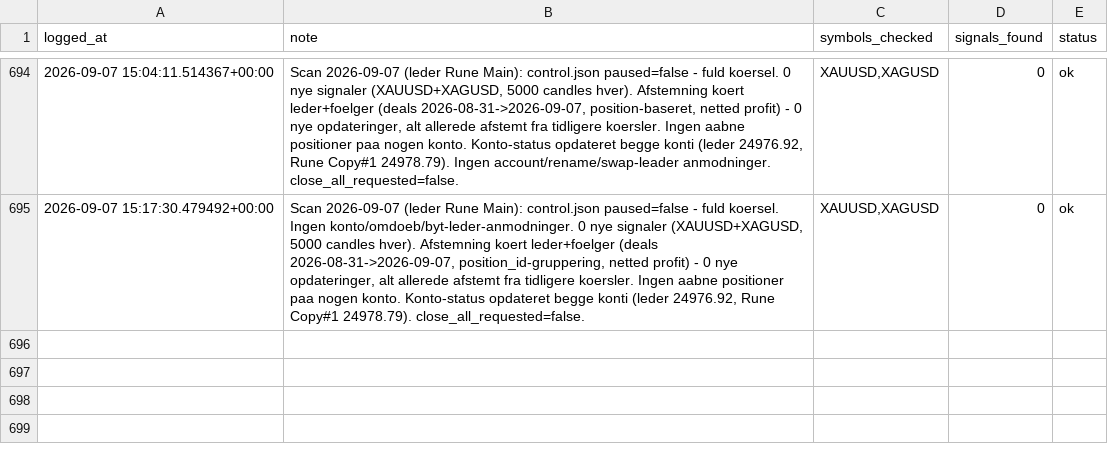
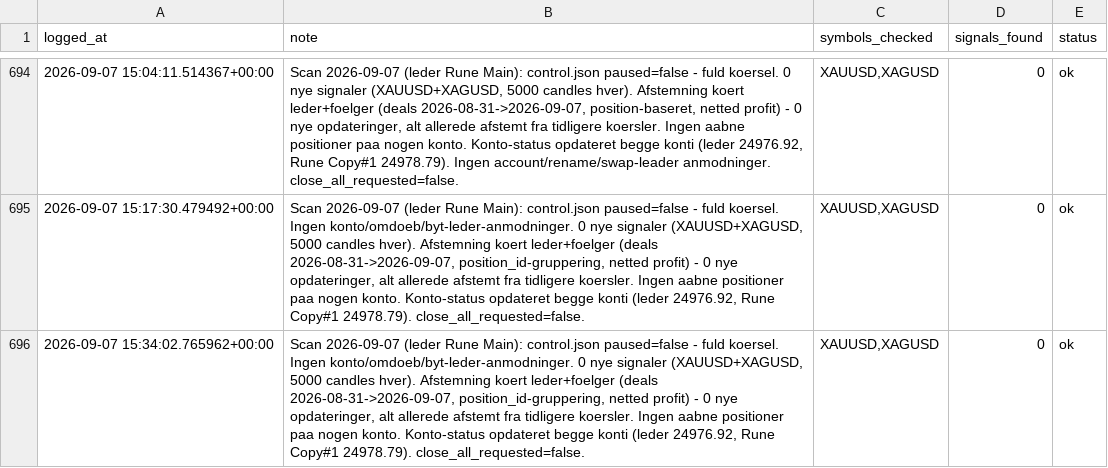
Before and after one commit to Runetherune/trading-dashboard, a CSV file: activity_log.csv, drawn as a sheet; only a part is shown, gaps mark what is left out; the diff names each change by its address in the sheet, - before the commit and + after, or states it on an @@ line.

Commit message:
Scan 2026-09-07 (leder Rune Main): control.json paused=false - fuld koersel. Ingen konto/omdoeb/byt-leder-anmodninger. 0 nye signaler (XAUUSD+XAGUSD, 5000 candles hver). Afstemning koert leder+foelger (deals 2026-08-31->2026-09-07, position_id-gruppering, netted profit) - 0 nye opdateringer, alt allerede afstemt fra tidligere koersler. Ingen aabne positioner paa nogen konto. Konto-status opdateret begge konti (leder 24976.92, Rune Copy#1 24978.79). close_all_requested=false.

```diff
--- a/activity_log.csv
+++ b/activity_log.csv
+row 696: 2026-09-07 15:34:02.765962+00:00 | Scan 2026-09-07 (leder Rune Main): control.json paused=false - fuld koersel. Ingen konto/omdoeb/byt-leder-anmodninger. 0 nye signaler (XAUUSD+XAGUSD, 5000 candles hver). Afstemning koert leder+foelger (deals 2026-08-31->2026-09-07, position_id-gruppering, netted profit) - 0 nye opdateringer, alt allerede afstemt fra tidligere koersler. Ingen aabne positioner paa nogen konto. Konto-status opdateret begge konti (leder 24976.92, Rune Copy#1 24978.79). close_all_requested=false. | XAUUSD,XAGUSD | 0 | ok
```
Also changed, not shown: account_status.csv, 1 other file.
